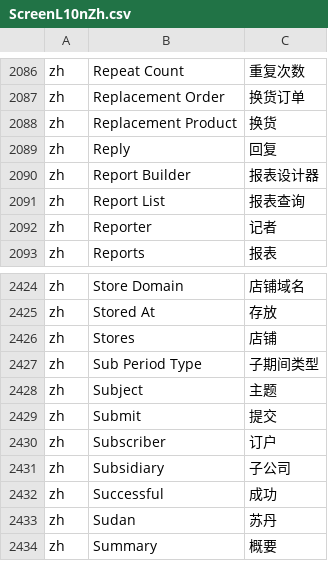
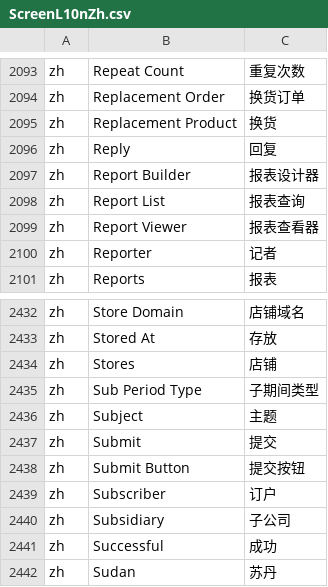
Before and after one commit to hellozhangwei/moqui-zh, a CSV file: data/ScreenL10nZh.csv, drawn as a sheet; only a part is shown, gaps mark what is left out; the shorter side is filled out with more unchanged rows; the diff covers the shown part only.

```diff
--- a/data/ScreenL10nZh.csv
+++ b/data/ScreenL10nZh.csv
@@ -2091,2 +2098,3 @@ zh,Report Builder,报表设计器
 zh,Report List,报表查询
+zh,Report Viewer,报表查看器
 zh,Reporter,记者
@@ -2429,2 +2437,3 @@ zh,Subject,主题
 zh,Submit,提交
+zh,Submit Button,提交按钮
 zh,Subscriber,订户
```
Also changed, not shown: 7 added rows elsewhere in this file, data/EnumerationL10nZh.csv.
